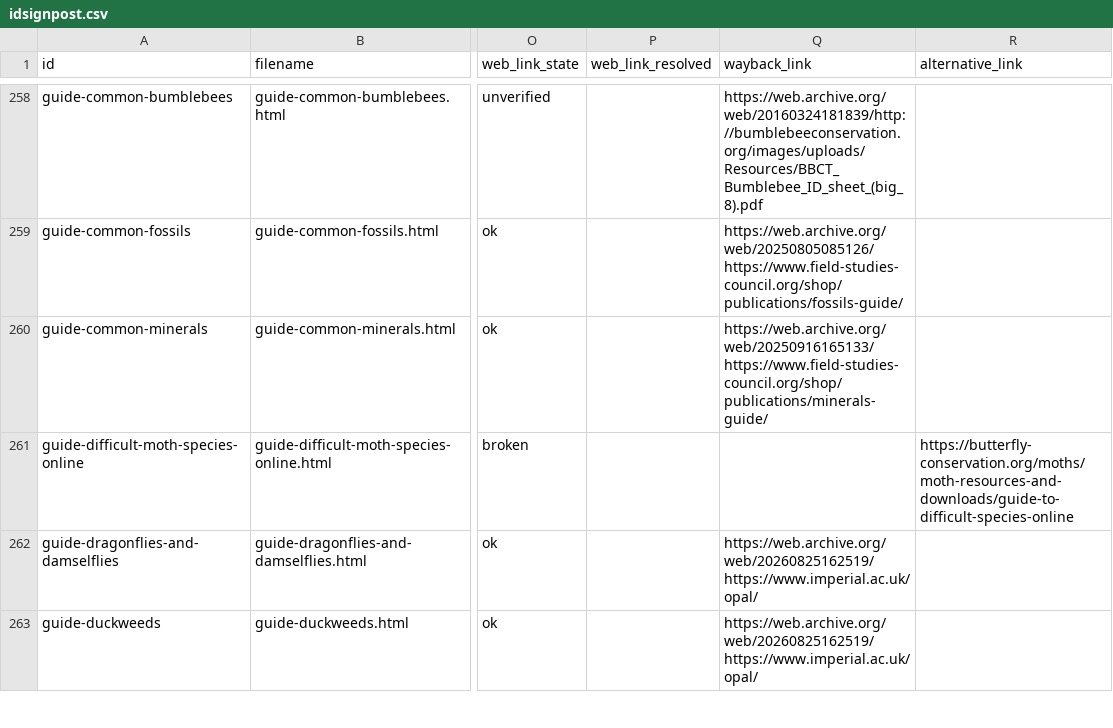
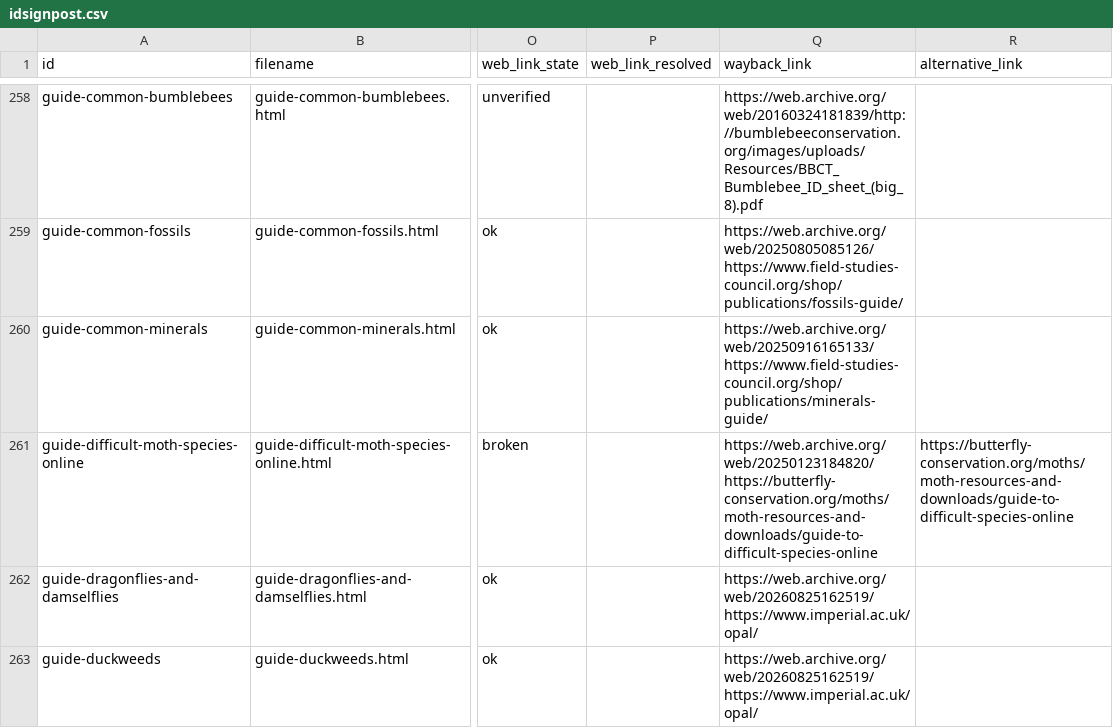
Before and after one commit to charlesroper/FSCLegacy-fscbiodiversity.uk-idsignpost, a CSV file: idsignpost.csv, drawn as a sheet; only a part is shown, gaps mark what is left out; the diff covers the shown part only; the diff names each change by its address in the sheet, - before the commit and + after, or states it on an @@ line.

Commit message:
Refresh catalog exports with alternative snapshots
Backfill Wayback snapshots for 21 entries across the catalog using
the new alternative link Wayback fallback and live Availability API
lookups.

```diff
--- a/idsignpost.csv
+++ b/idsignpost.csv
-Q261 (wayback_link): (empty)
+Q261 (wayback_link): https://web.archive.org/web/20250123184820/https://butterfly-conservation.org/moths/moth-resources-and-downloads/guide-to-difficult-species-online
```
Also changed, not shown: 29 edited cells elsewhere in this file, 3 other files.
